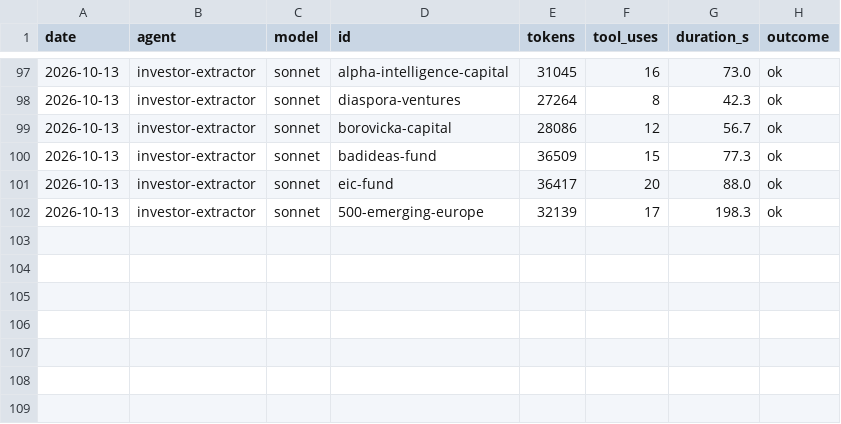
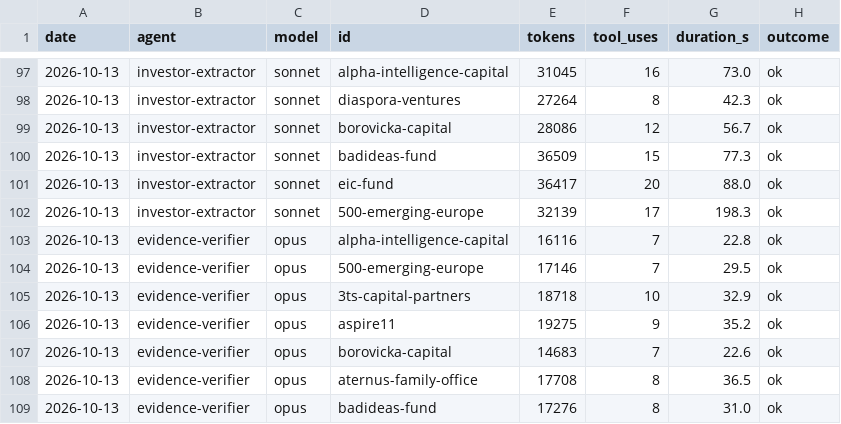
Before and after one commit to DavidKoktavy/investor-db, a CSV file: data/runs/run_log.csv, drawn as a sheet; only a part is shown, gaps mark what is left out.

```diff
--- a/data/runs/run_log.csv
+++ b/data/runs/run_log.csv
@@ -102 +102,8 @@ date,agent,model,id,tokens,tool_uses,duration_s,outcome
 2026-10-13,investor-extractor,sonnet,500-emerging-europe,32139,17,198.3,ok
+2026-10-13,evidence-verifier,opus,alpha-intelligence-capital,16116,7,22.8,ok
+2026-10-13,evidence-verifier,opus,500-emerging-europe,17146,7,29.5,ok
+2026-10-13,evidence-verifier,opus,3ts-capital-partners,18718,10,32.9,ok
+2026-10-13,evidence-verifier,opus,aspire11,19275,9,35.2,ok
+2026-10-13,evidence-verifier,opus,borovicka-capital,14683,7,22.6,ok
+2026-10-13,evidence-verifier,opus,aternus-family-office,17708,8,36.5,ok
+2026-10-13,evidence-verifier,opus,badideas-fund,17276,8,31.0,ok
```
Also changed, not shown: 7 other files.
